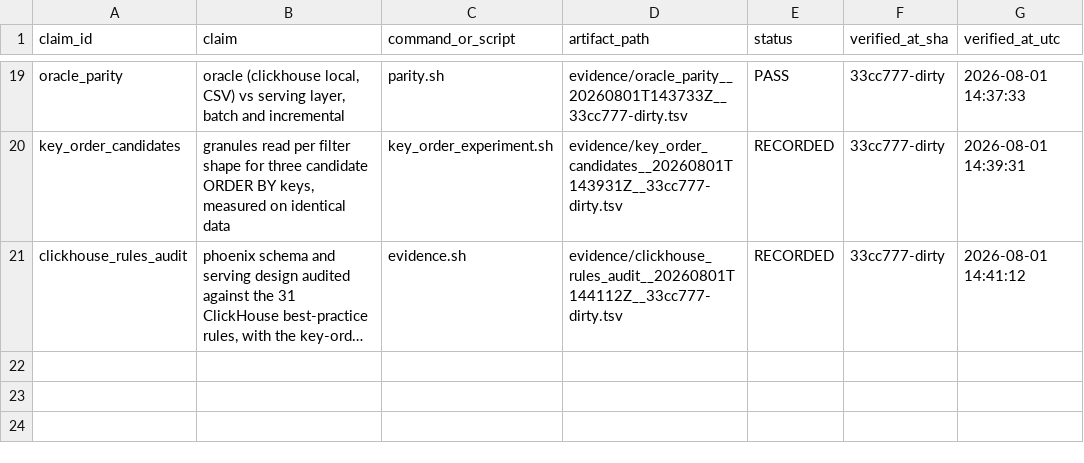
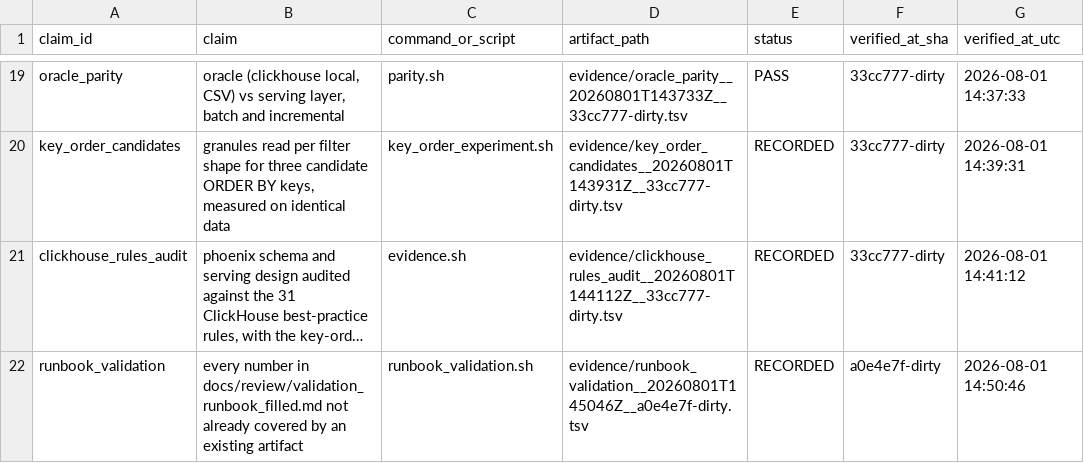
Before and after one commit to DynamiteC/phoenix-concurrency, a TSV file: evidence/LEDGER.tsv, drawn as a sheet; only a part is shown, gaps mark what is left out; long unchanged cells end in …; the diff names each change by its address in the sheet, - before the commit and + after, or states it on an @@ line.

Commit message:
docs(review): answer the team lead's validation runbook, measured
Ran all 48 checks against live phoenix. 35 PASS, 4 PARTIAL, 7 FAIL, 1 finding,
1 absent. Every expected value the runbook supplied reproduced exactly.

Three findings that change the lead's conclusions:

The reference average in test 28 is biased low. 928 of the 1,440 minutes on
2026-07-26 carry no delta row, so its LEFT JOIN scores them 0 instead of
carrying the standing concurrency forward. An independent ASOF LOCF reference
returns 88.2 over the same denominator, matching sql/queries/serving/. 87.82
under-reports by 0.38, and test 29's printed pass criterion is therefore
unsatisfiable until the corrected reference is accepted.

The average bug is real and still shipped: demo/server.js loads the benchmark/
queries, which retain an unbounded WITH FILL. Tests 29 and 30 reproduce the
prior failure signature exactly, 683 rows and 185.95, and 246.98.

Test 17 is not zero. 385 intervals extend past a session's last
VideoSessionEnd across 21 sessions, 336 beyond the 90s tolerance. Cause is the
14 multi-end sessions test 13 already measures. Ceiling is 2 sessions at peak,
stated as a bound because excluding a session drops its pre-end viewing too.
The effect on the average is unmeasured and said so.

Verdict reported as REWORK REQUIRED because that is what the lead's own
decision rule yields on these results; the case for APPROVED WITH CONDITIONS
is argued separately for them to accept or reject.

scripts/runbook_validation.sh commits every figure measured here, so no number
in the review is an untagged measurement.

```diff
--- a/evidence/LEDGER.tsv
+++ b/evidence/LEDGER.tsv
+row 22: runbook_validation | every number in docs/review/validation_runbook_filled.md not already covered by an existing artifact | runbook_validation.sh | evidence/runbook_validation__20260801T145046Z__a0e4e7f-dirty.tsv | RECORDED | a0e4e7f-dirty | 2026-08-01 14:50:46
```
Also changed, not shown: 4 other files.
